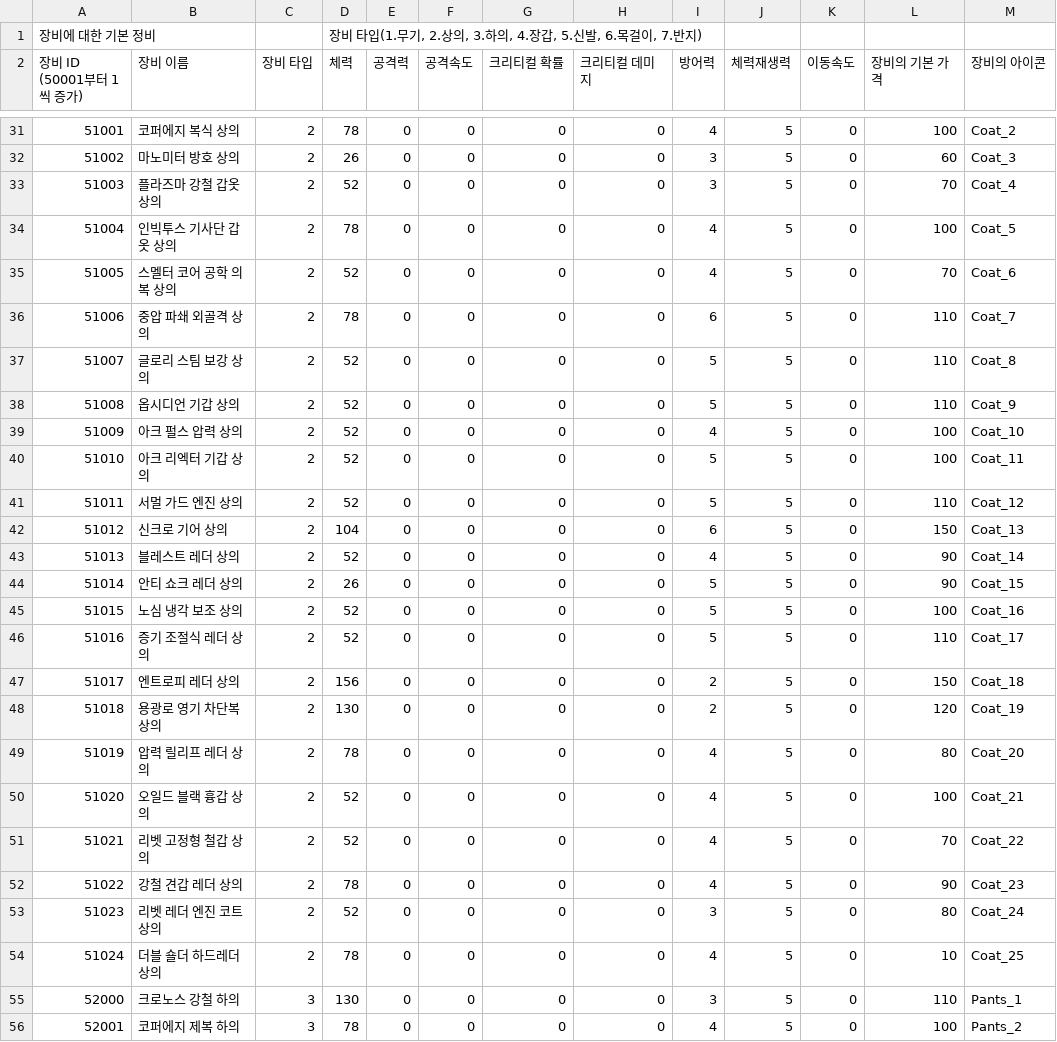
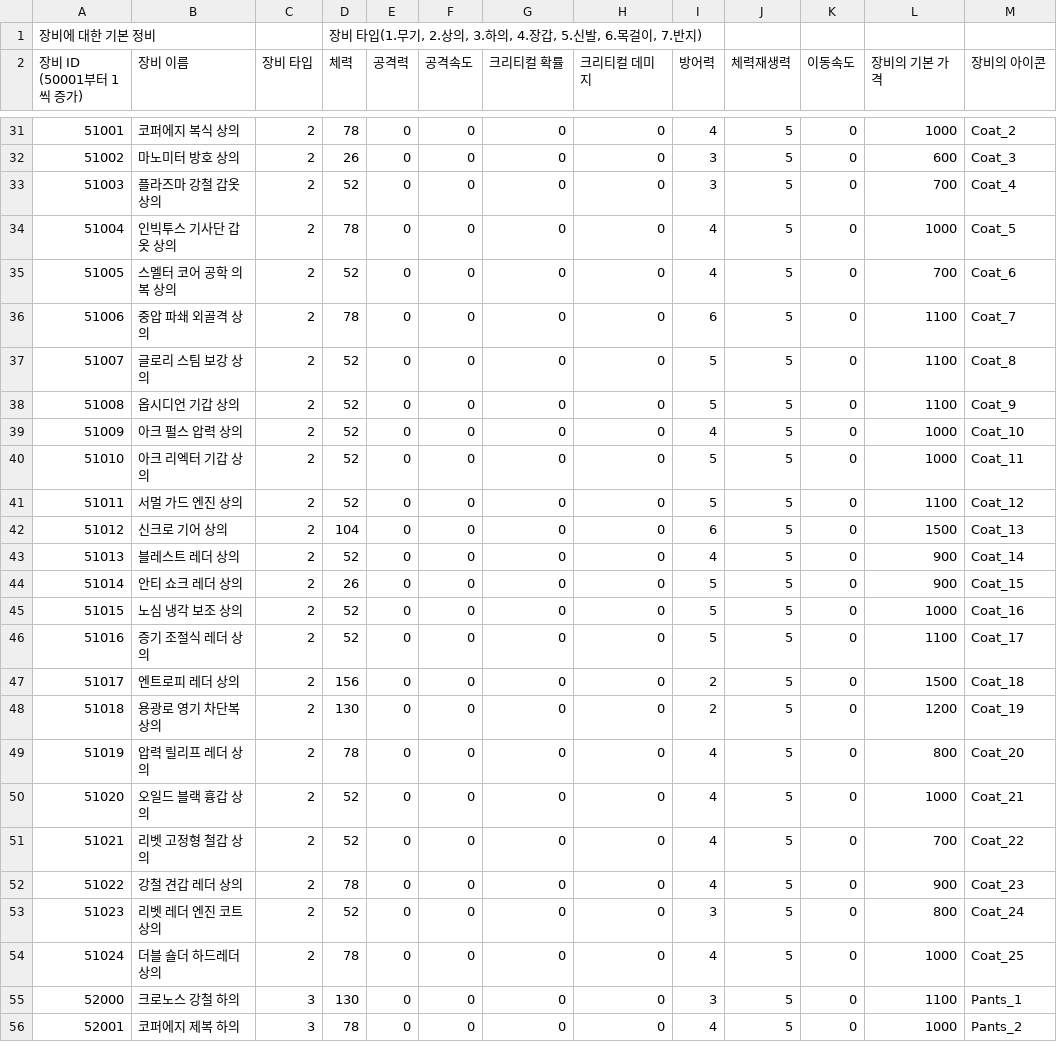
Before and after one commit to GreedSpirit/Dorothia, a CSV file: Assets/Resources/Equip.csv, drawn as a sheet; only a part is shown, gaps mark what is left out; the diff covers the shown part only; the diff names each change by its address in the sheet, - before the commit and + after, or states it on an @@ line.

```diff
--- a/Assets/Resources/Equip.csv
+++ b/Assets/Resources/Equip.csv
-L31 (장비의 기본 가격): 100
+L31 (장비의 기본 가격): 1000
-L32 (장비의 기본 가격): 60
+L32 (장비의 기본 가격): 600
-L33 (장비의 기본 가격): 70
+L33 (장비의 기본 가격): 700
-L34 (장비의 기본 가격): 100
+L34 (장비의 기본 가격): 1000
-L35 (장비의 기본 가격): 70
+L35 (장비의 기본 가격): 700
-L36:L38 (장비의 기본 가격): 110
+L36:L38 (장비의 기본 가격): 1100
-L39:L40 (장비의 기본 가격): 100
+L39:L40 (장비의 기본 가격): 1000
-L41 (장비의 기본 가격): 110
+L41 (장비의 기본 가격): 1100
-L42 (장비의 기본 가격): 150
+L42 (장비의 기본 가격): 1500
-L43:L44 (장비의 기본 가격): 90
+L43:L44 (장비의 기본 가격): 900
-L45 (장비의 기본 가격): 100
+L45 (장비의 기본 가격): 1000
-L46 (장비의 기본 가격): 110
+L46 (장비의 기본 가격): 1100
-L47 (장비의 기본 가격): 150
+L47 (장비의 기본 가격): 1500
-L48 (장비의 기본 가격): 120
+L48 (장비의 기본 가격): 1200
-L49 (장비의 기본 가격): 80
+L49 (장비의 기본 가격): 800
-L50 (장비의 기본 가격): 100
+L50 (장비의 기본 가격): 1000
-L51 (장비의 기본 가격): 70
+L51 (장비의 기본 가격): 700
-L52 (장비의 기본 가격): 90
+L52 (장비의 기본 가격): 900
-L53 (장비의 기본 가격): 80
+L53 (장비의 기본 가격): 800
-L54 (장비의 기본 가격): 10
+L54 (장비의 기본 가격): 1000
-L55 (장비의 기본 가격): 110
+L55 (장비의 기본 가격): 1100
-L56 (장비의 기본 가격): 100
+L56 (장비의 기본 가격): 1000
```
Also changed, not shown: 174 edited cells elsewhere in this file, Assets/Resources/Dungeon_Reward.csv, Assets/Resources/Equip_Upgrade_Gold.csv, 7 other files.
